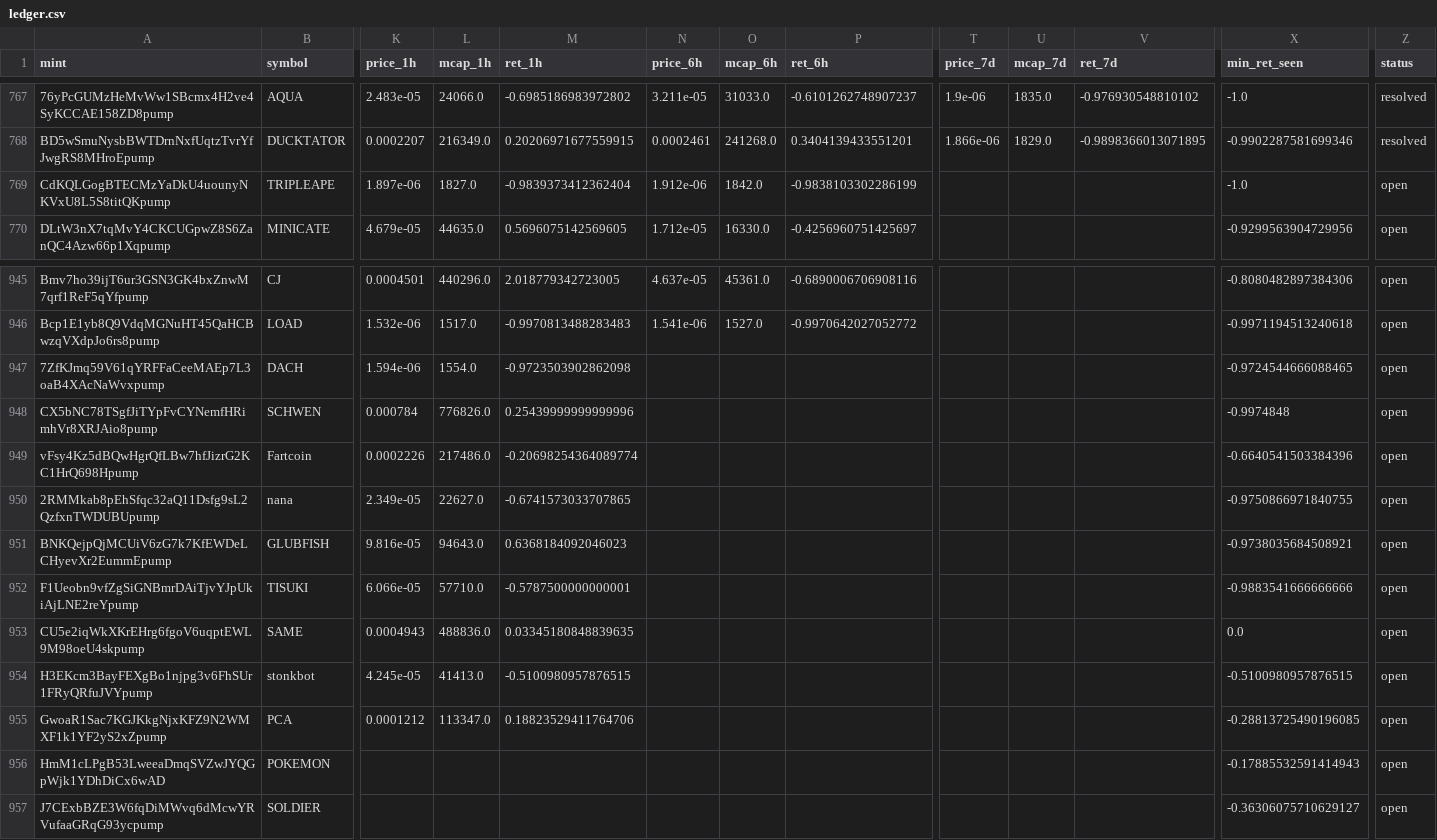
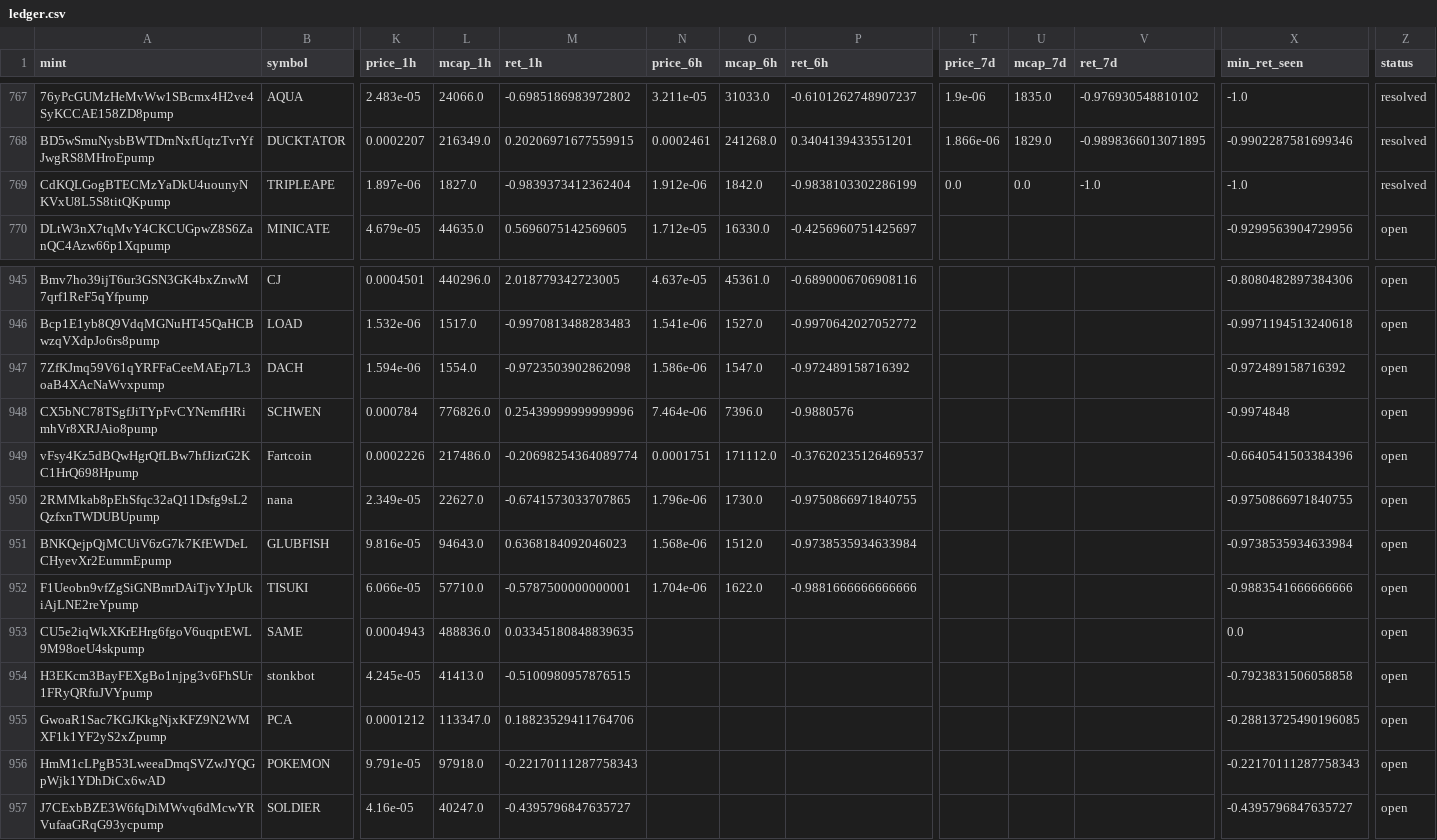
Before and after one commit to yousefjan2007-crypto/solana_screener, a CSV file: data/ledger.csv, drawn as a sheet; only a part is shown, gaps mark what is left out; the diff covers the shown part only; the diff names each change by its address in the sheet, - before the commit and + after, or states it on an @@ line.

```diff
--- a/data/ledger.csv
+++ b/data/ledger.csv
-T769 (price_7d): (empty)
+T769 (price_7d): 0.0
-U769 (mcap_7d): (empty)
+U769 (mcap_7d): 0.0
-V769 (ret_7d): (empty)
+V769 (ret_7d): -1.0
-Z769 (status): open
+Z769 (status): resolved
-N947 (price_6h): (empty)
+N947 (price_6h): 1.586e-06
-O947 (mcap_6h): (empty)
+O947 (mcap_6h): 1547.0
-P947 (ret_6h): (empty)
+P947 (ret_6h): -0.972489158716392
-X947 (min_ret_seen): -0.9724544666088465
+X947 (min_ret_seen): -0.972489158716392
-N948 (price_6h): (empty)
+N948 (price_6h): 7.464e-06
-O948 (mcap_6h): (empty)
+O948 (mcap_6h): 7396.0
-P948 (ret_6h): (empty)
+P948 (ret_6h): -0.9880576
-N949 (price_6h): (empty)
+N949 (price_6h): 0.0001751
-O949 (mcap_6h): (empty)
+O949 (mcap_6h): 171112.0
-P949 (ret_6h): (empty)
+P949 (ret_6h): -0.37620235126469537
-N950 (price_6h): (empty)
+N950 (price_6h): 1.796e-06
-O950 (mcap_6h): (empty)
+O950 (mcap_6h): 1730.0
-P950 (ret_6h): (empty)
+P950 (ret_6h): -0.9750866971840755
-N951 (price_6h): (empty)
+N951 (price_6h): 1.568e-06
-O951 (mcap_6h): (empty)
+O951 (mcap_6h): 1512.0
-P951 (ret_6h): (empty)
+P951 (ret_6h): -0.9738535934633984
-X951 (min_ret_seen): -0.9738035684508921
+X951 (min_ret_seen): -0.9738535934633984
-N952 (price_6h): (empty)
+N952 (price_6h): 1.704e-06
-O952 (mcap_6h): (empty)
+O952 (mcap_6h): 1622.0
-P952 (ret_6h): (empty)
+P952 (ret_6h): -0.9881666666666666
-X954 (min_ret_seen): -0.5100980957876515
+X954 (min_ret_seen): -0.7923831506058858
-K956 (price_1h): (empty)
+K956 (price_1h): 9.791e-05
-L956 (mcap_1h): (empty)
+L956 (mcap_1h): 97918.0
-M956 (ret_1h): (empty)
+M956 (ret_1h): -0.22170111287758343
-X956 (min_ret_seen): -0.17885532591414943
+X956 (min_ret_seen): -0.22170111287758343
-K957 (price_1h): (empty)
+K957 (price_1h): 4.16e-05
-L957 (mcap_1h): (empty)
+L957 (mcap_1h): 40247.0
-M957 (ret_1h): (empty)
+M957 (ret_1h): -0.4395796847635727
-X957 (min_ret_seen): -0.36306075710629127
+X957 (min_ret_seen): -0.4395796847635727
```
Also changed, not shown: 18 edited cells elsewhere in this file, 2 other files.
